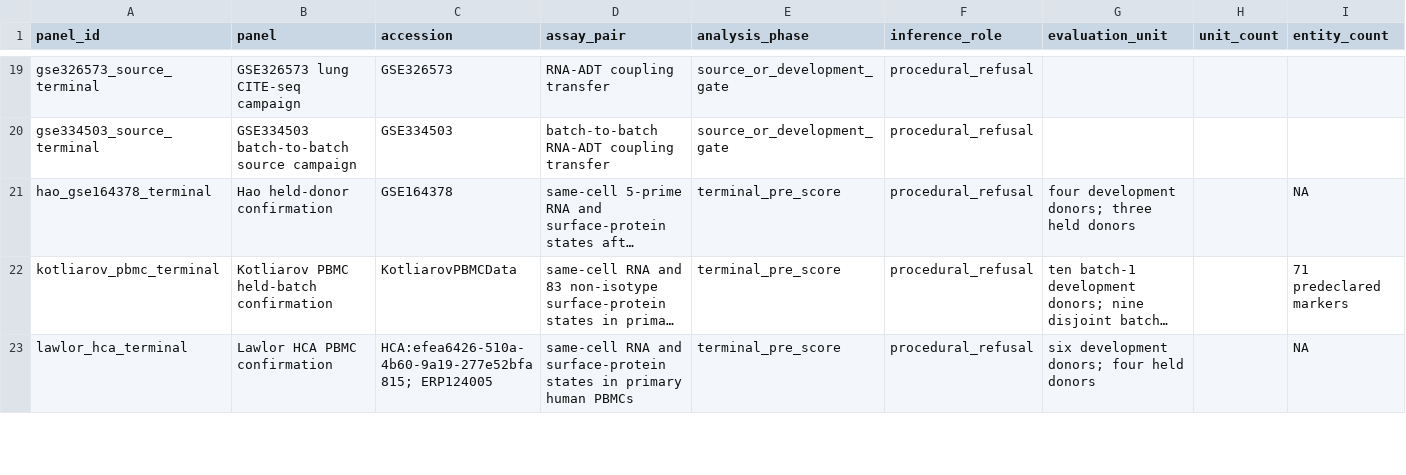
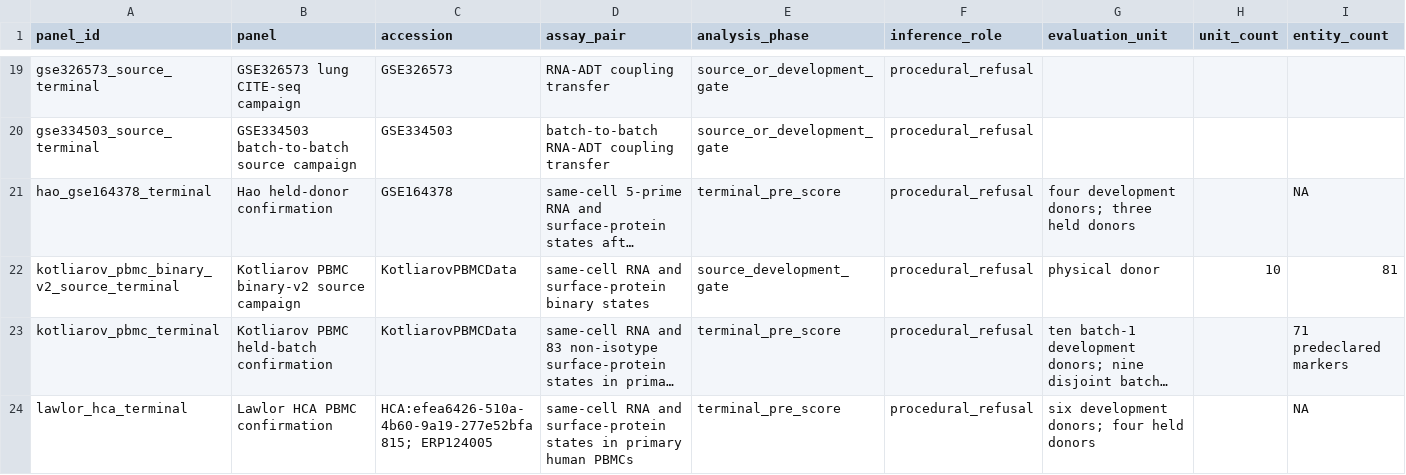
Before and after one commit to sushaan-k/coupling-fields-benchmark, a TSV file: results/benchmark_panels_v2.tsv, drawn as a sheet; only a part is shown, gaps mark what is left out; long unchanged cells end in …; rows hold the shown columns only; the diff names each change by its address in the sheet, - before the commit and + after, or states it on an @@ line.

```diff
--- a/results/benchmark_panels_v2.tsv
+++ b/results/benchmark_panels_v2.tsv
+row 22: kotliarov_pbmc_binary_v2_source_terminal | Kotliarov PBMC binary-v2 source campaign | KotliarovPBMCData | same-cell RNA and surface-protein binary states | source_development_gate | procedural_refusal | physical donor | 10 | 81
```
Also changed, not shown: results/benchmark_sequence_v2.tsv, 7 other files.
